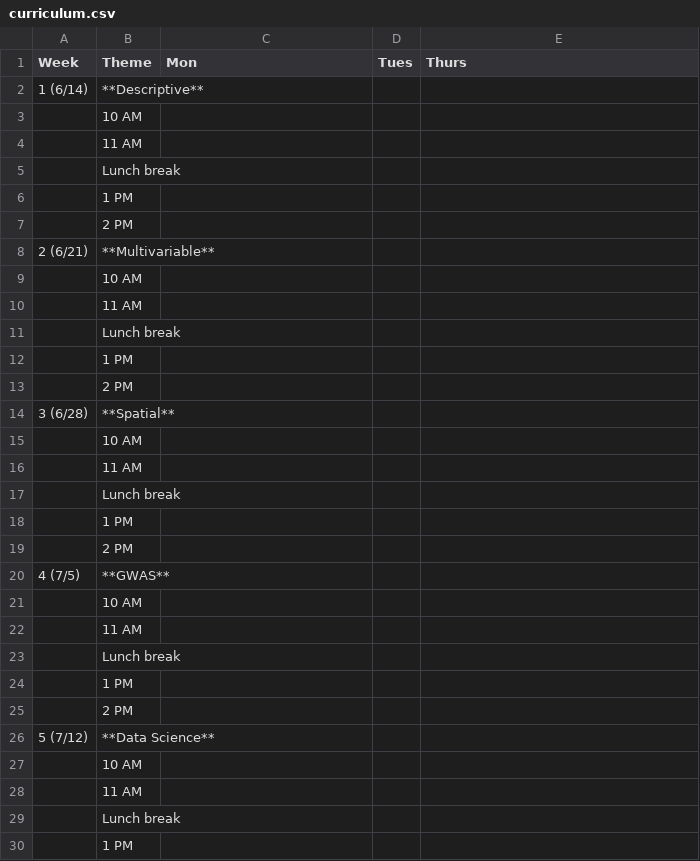
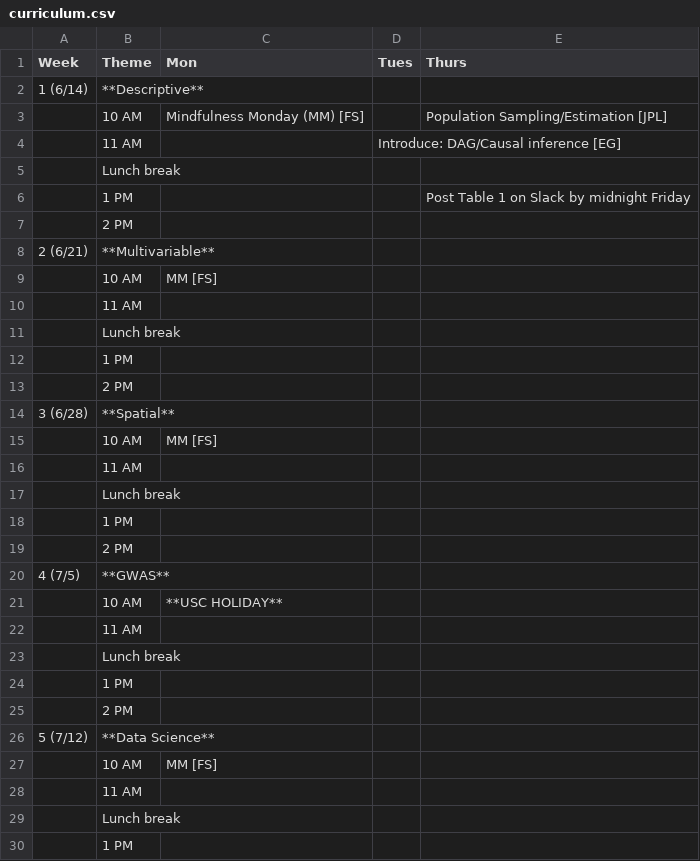
Before and after one commit to USCbiostats/LAsBEST, a CSV file: curriculum.csv, drawn as a sheet; only a part is shown; removed rows and columns are numbered as before the commit, all else as after; the diff names each change by its address in the sheet, - before the commit and + after, or states it on an @@ line.

Commit message:
Updating program [skip ci]

```diff
--- a/curriculum.csv
+++ b/curriculum.csv
-row 3:  | 10 AM
-row 4:  | 11 AM
+row 3:  | 10 AM | Mindfulness Monday (MM) [FS] |  | Population Sampling/Estimation [JPL]
+row 4:  | 11 AM |  | Introduce: DAG/Causal inference [EG]
-E6 (Thurs): (empty)
+E6 (Thurs): Post Table 1 on Slack by midnight Friday
-C9 (Mon): (empty)
+C9 (Mon): MM [FS]
-C15 (Mon): (empty)
+C15 (Mon): MM [FS]
-C21 (Mon): (empty)
+C21 (Mon): **USC HOLIDAY**
-C27 (Mon): (empty)
+C27 (Mon): MM [FS]
```
